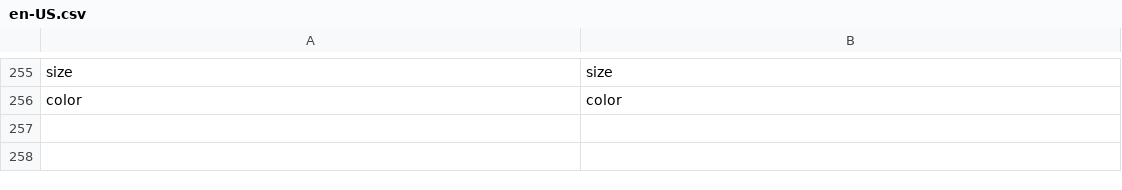
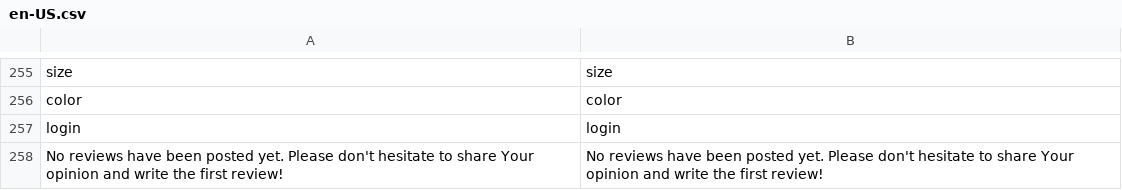
Before and after one commit to nicholidev/vue-store, a CSV file: src/themes/default/resource/i18n/en-US.csv, drawn as a sheet; only a part is shown, gaps mark what is left out.

Commit message:
Missing translation added

```diff
--- a/src/themes/default/resource/i18n/en-US.csv
+++ b/src/themes/default/resource/i18n/en-US.csv
@@ -256 +256,3 @@
 "color","color"
+"login","login"
+"No reviews have been posted yet. Please don't hesitate to share Your opinion and write the first review!","No reviews have been posted yet. Please don't hesitate to share Your opinion and write the first review!"
```
